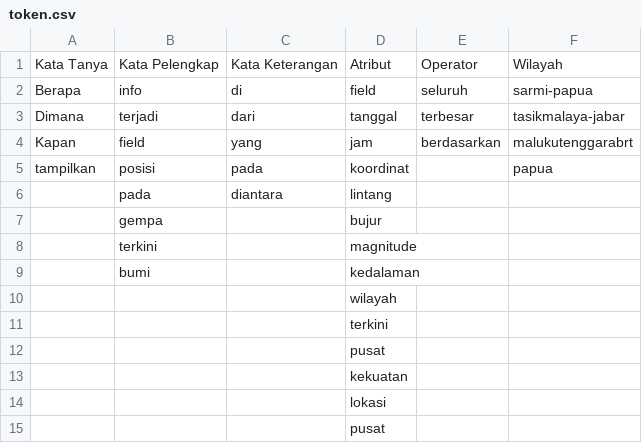
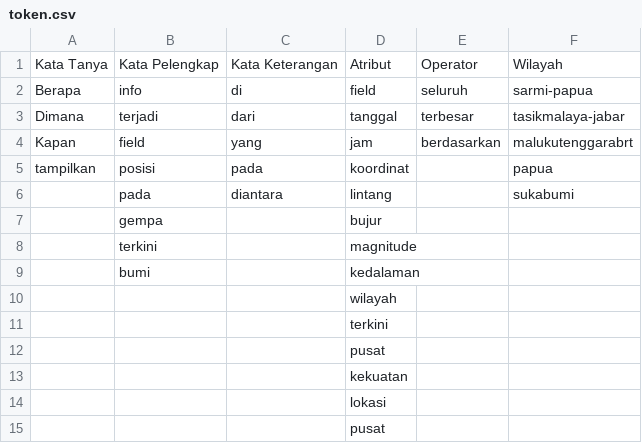
Before and after one commit to FarrynVermilion/mesinPenerjemah_BMKG_Gempa, a CSV file: token.csv, drawn as a sheet.

```diff
--- a/token.csv
+++ b/token.csv
@@ -5,3 +5,3 @@ Kapan,field,yang,jam,berdasarkan,malukutenggarabrt
 tampilkan,posisi,pada,koordinat,,papua
-,pada,diantara,lintang,,
+,pada,diantara,lintang,,sukabumi
 ,gempa,,bujur,,
```
Also changed, not shown: 1 other file.
